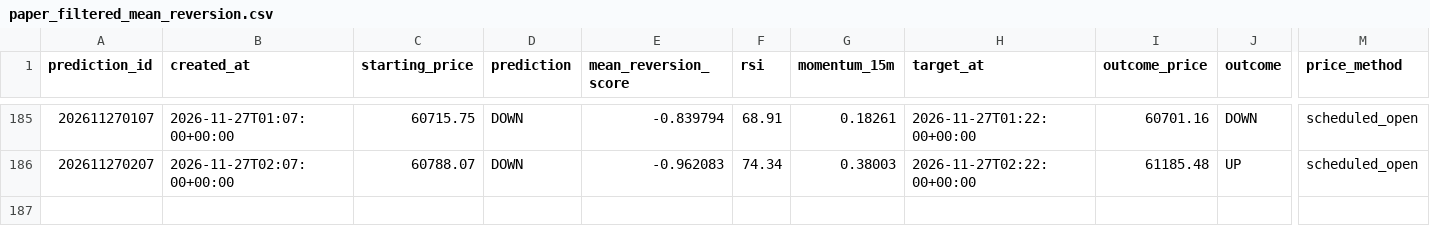
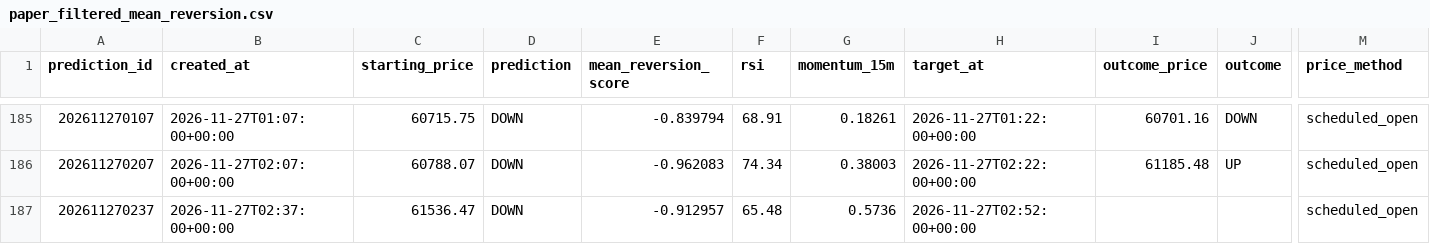
Before and after one commit to UncleJeffaffa/bitcoin-prediction-bot, a CSV file: paper_filtered_mean_reversion.csv, drawn as a sheet; only a part is shown, gaps mark what is left out; rows hold the shown columns only; the diff names each change by its address in the sheet, - before the commit and + after, or states it on an @@ line.

```diff
--- a/paper_filtered_mean_reversion.csv
+++ b/paper_filtered_mean_reversion.csv
+row 187: 202611270237 | 2026-11-27T02:37:00+00:00 | 61536.47 | DOWN | -0.912957 | 65.48 | 0.5736 | 2026-11-27T02:52:00+00:00 |  |  | scheduled_open
```
Also changed, not shown: paper_mean_reversion.csv, predictions.csv.
